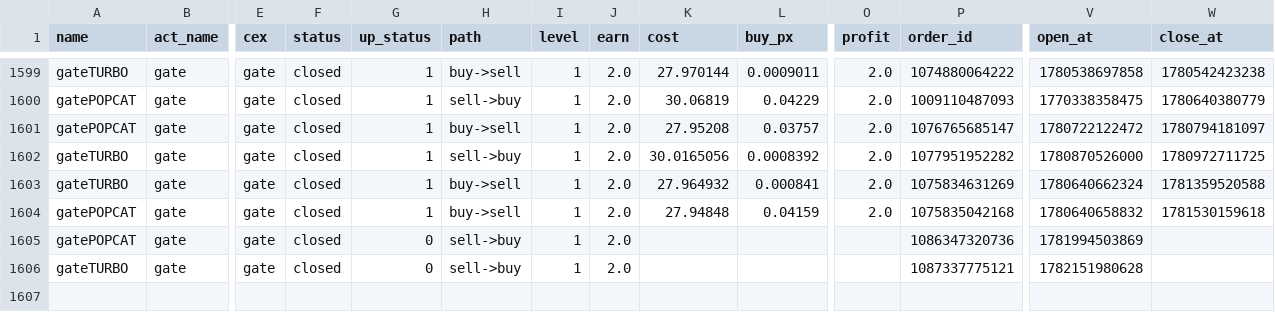
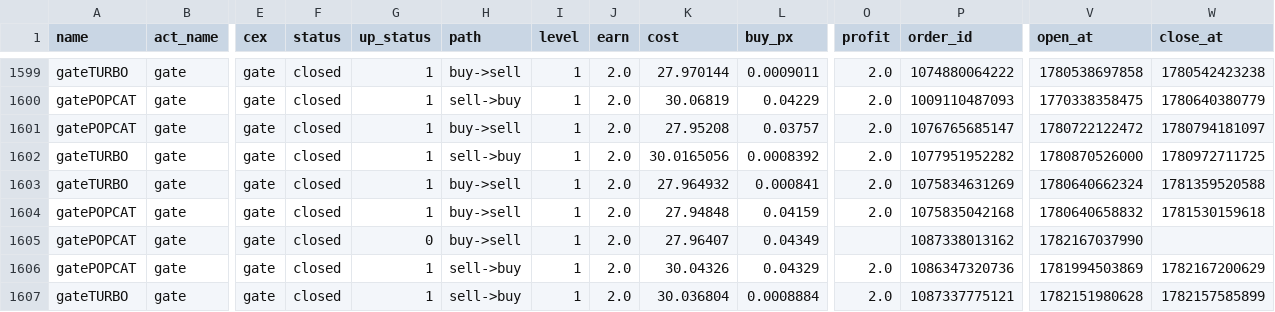
Before and after one commit to meme2046/data, a CSV file: gate_grid_0.csv, drawn as a sheet; only a part is shown, gaps mark what is left out; addresses are those after the commit; rows hold the shown columns only; the diff names each change by its address in the sheet, - before the commit and + after, or states it on an @@ line.

Commit message:
auto-sync

```diff
--- a/gate_grid_0.csv
+++ b/gate_grid_0.csv
+row 1605: gatePOPCAT | gate | gate | closed | 0 | buy->sell | 1 | 2.0 | 27.96407 | 0.04349 |  | 1087338013162 | 1782167037990
-G1606:G1607 (up_status): 0
+G1606:G1607 (up_status): 1
-K1606 (cost): (empty)
+K1606 (cost): 30.04326
-L1606 (buy_px): (empty)
+L1606 (buy_px): 0.04329
-O1606:O1607 (profit): (empty)
+O1606:O1607 (profit): 2.0
-W1606 (close_at): (empty)
+W1606 (close_at): 1782167200629
-K1607 (cost): (empty)
+K1607 (cost): 30.036804
-L1607 (buy_px): (empty)
+L1607 (buy_px): 0.0008884
-W1607 (close_at): (empty)
+W1607 (close_at): 1782157585899
```
